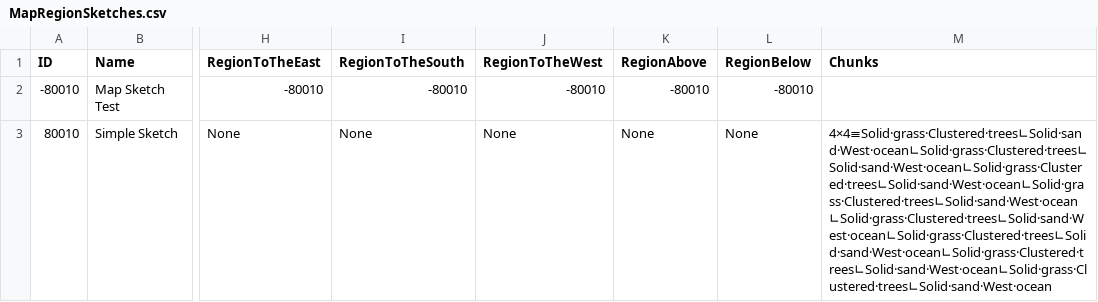
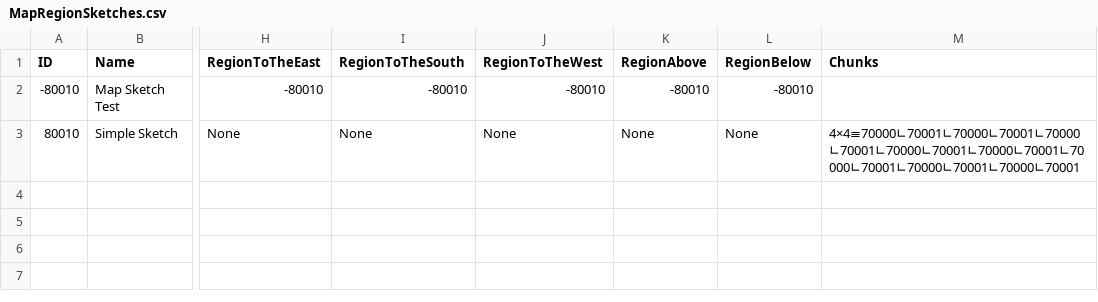
Before and after one commit to mxashlynn/Parquet, a CSV file: ExampleData/MapRegionSketches.csv, drawn as a sheet; only a part is shown, gaps mark what is left out; the diff names each change by its address in the sheet, - before the commit and + after, or states it on an @@ line.

Commit message:
Updates serialized data for ModelIDGrid in MapRegionSketches.csv

```diff
--- a/ExampleData/MapRegionSketches.csv
+++ b/ExampleData/MapRegionSketches.csv
-M3 (Chunks): 4×4≡Solid·grass·Clustered·trees∟Solid·sand·West·ocean∟Solid·grass·Clustered·trees∟Solid·sand·West·ocean∟Solid·grass·Clustered·trees∟Solid·sand·West·ocean∟Solid·grass·Clustered·trees∟Solid·sand·West·ocean∟Solid·grass·Clustered·trees∟Solid·sand·West·ocean∟Solid·grass·Clustered·trees∟Solid·sand·West·ocean∟Solid·grass·Clustered·trees∟Solid·sand·West·ocean∟Solid·grass·Clustered·trees∟Solid·sand·West·ocean
+M3 (Chunks): 4×4≡70000∟70001∟70000∟70001∟70000∟70001∟70000∟70001∟70000∟70001∟70000∟70001∟70000∟70001∟70000∟70001
```
